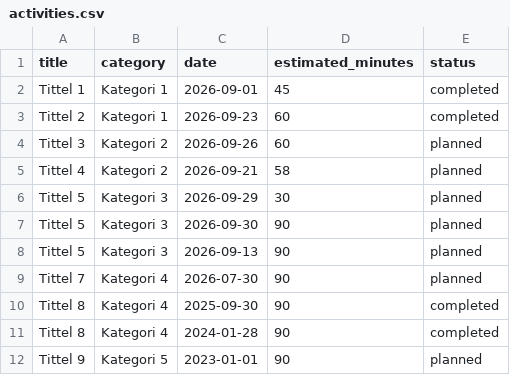
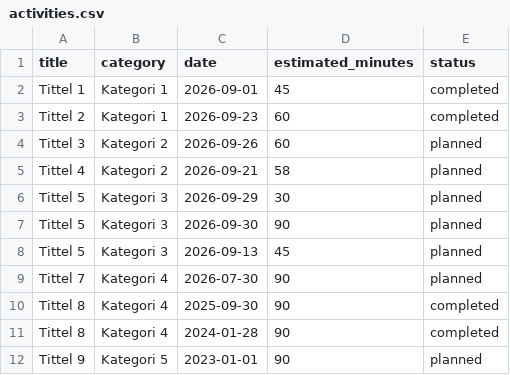
Before and after one commit to smartinussen/GA-PY-Arbeidskrav-1, a CSV file: activities.csv, drawn as a sheet.

```diff
--- a/activities.csv
+++ b/activities.csv
@@ -7,3 +7,3 @@ Tittel 5,Kategori 3,2026-09-29,30,planned
 Tittel 5,Kategori 3,2026-09-30,90,planned
-Tittel 5,Kategori 3,2026-09-13,90,planned
+Tittel 5,Kategori 3,2026-09-13,45,planned
 Tittel 7,Kategori 4,2026-07-30,90,planned
```
Also changed, not shown: 1 other file.
